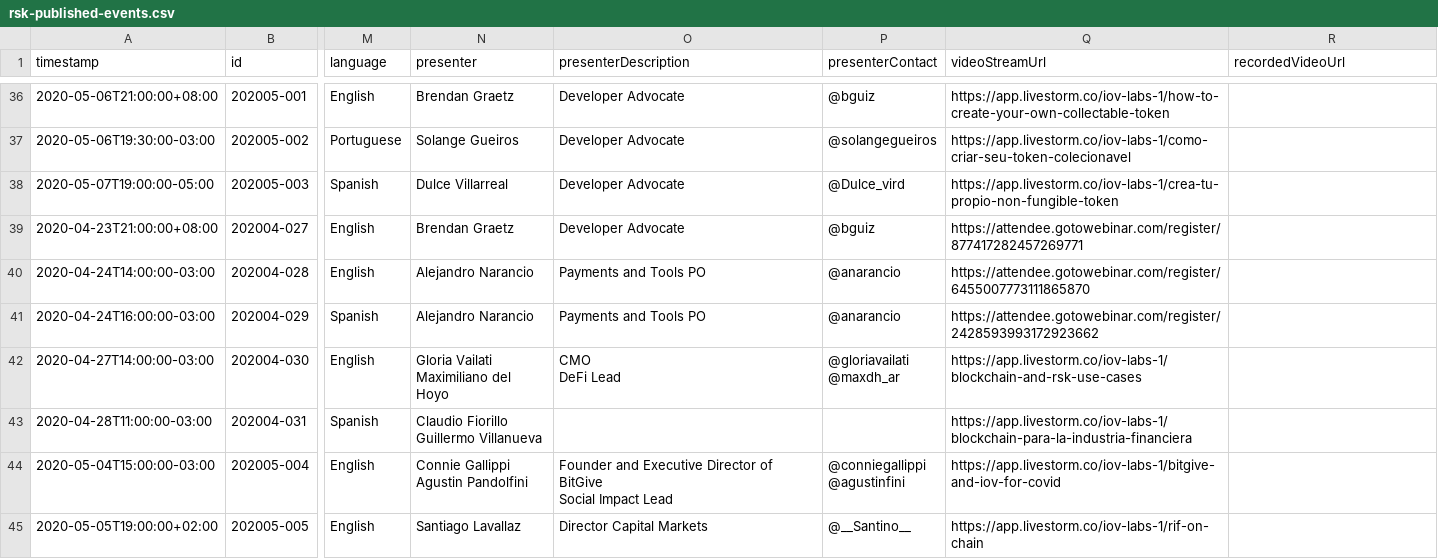
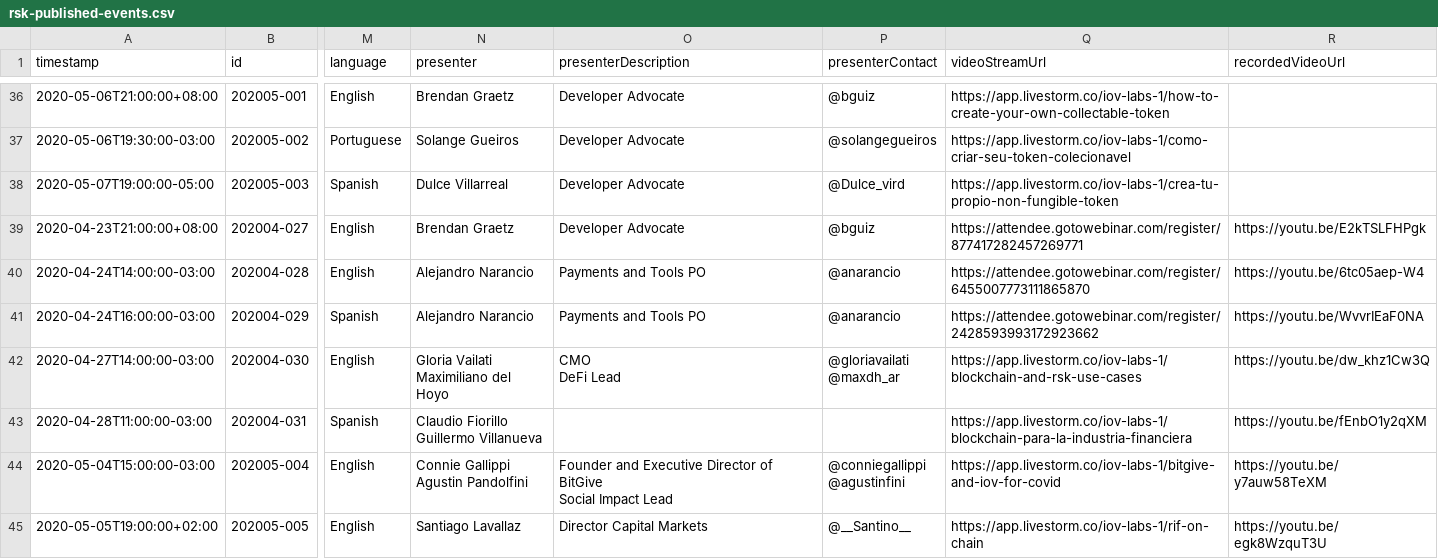
Before and after one commit to rsksmart/devportal-1.0, a CSV file: _data/rsk-published-events.csv, drawn as a sheet; only a part is shown, gaps mark what is left out; the diff covers the shown part only; the diff names each change by its address in the sheet, - before the commit and + after, or states it on an @@ line.

Commit message:
chore: update webinar data 20200522

```diff
--- a/_data/rsk-published-events.csv
+++ b/_data/rsk-published-events.csv
-R39 (recordedVideoUrl): (empty)
+R39 (recordedVideoUrl): https://youtu.be/E2kTSLFHPgk
-R40 (recordedVideoUrl): (empty)
+R40 (recordedVideoUrl): https://youtu.be/6tc05aep-W4
-R41 (recordedVideoUrl): (empty)
+R41 (recordedVideoUrl): https://youtu.be/WvvrIEaF0NA
-R42 (recordedVideoUrl): (empty)
+R42 (recordedVideoUrl): https://youtu.be/dw_khz1Cw3Q
-R43 (recordedVideoUrl): (empty)
+R43 (recordedVideoUrl): https://youtu.be/fEnbO1y2qXM
-R44 (recordedVideoUrl): (empty)
+R44 (recordedVideoUrl): https://youtu.be/y7auw58TeXM
-R45 (recordedVideoUrl): (empty)
+R45 (recordedVideoUrl): https://youtu.be/egk8WzquT3U
```
Also changed, not shown: 2 added rows and 5 edited cells elsewhere in this file, 2 other files.
